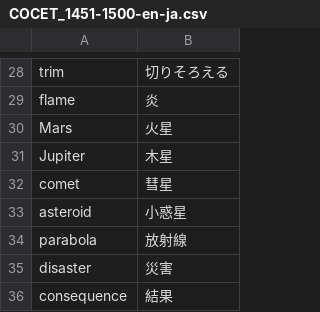
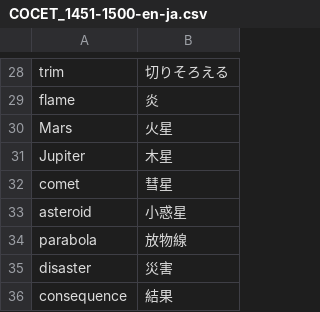
Before and after one commit to makutamoto/english-quiz, a CSV file: task_data/COCET_1451-1500-en-ja.csv, drawn as a sheet; only a part is shown, gaps mark what is left out.

Commit message:
Update COCET_1451-1500-en-ja.csv

```diff
--- a/task_data/COCET_1451-1500-en-ja.csv
+++ b/task_data/COCET_1451-1500-en-ja.csv
@@ -33,3 +33,3 @@ comet	彗星
 asteroid	小惑星
-parabola	放射線
+parabola	放物線
 disaster	災害
```
